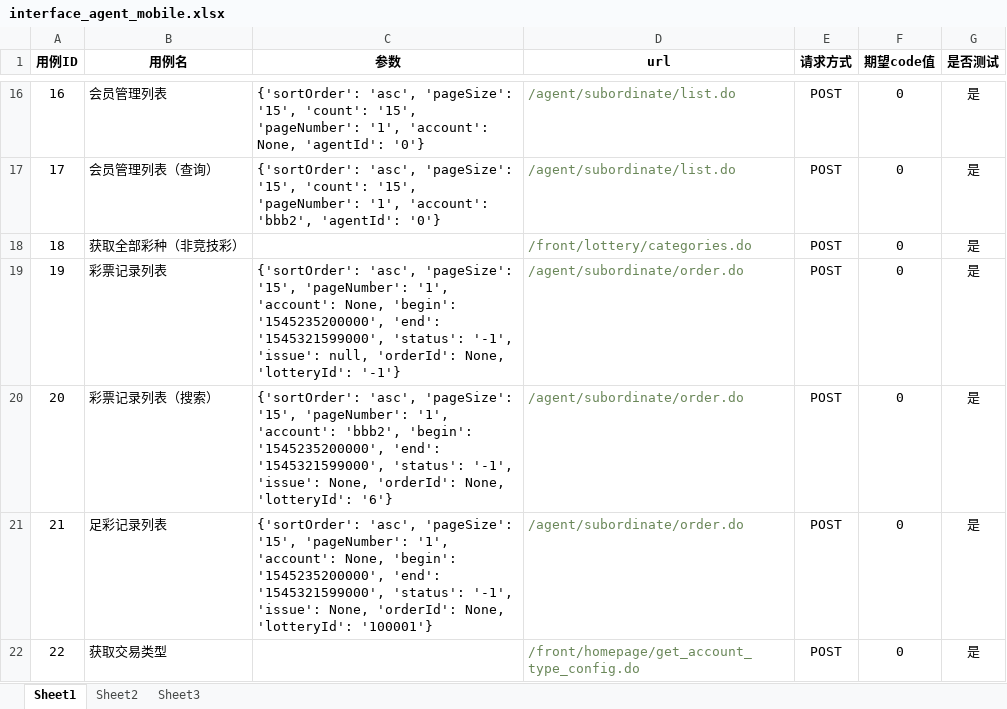
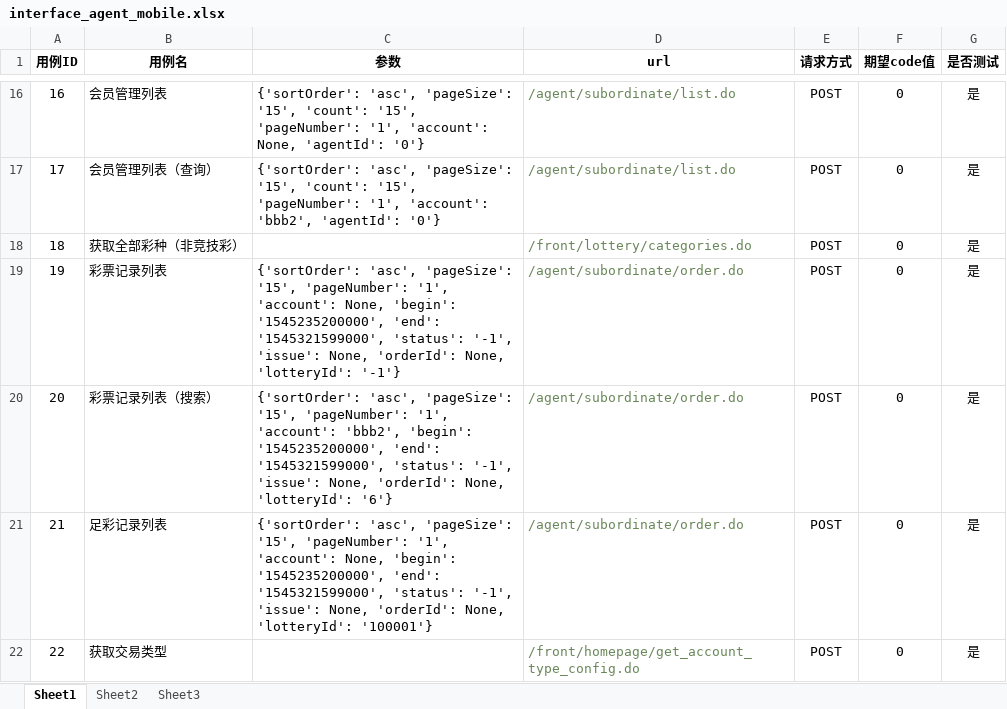
Before and after one commit to liuliude66/myapi, an Excel workbook: files/xlsx/interface_agent_mobile.xlsx, sheet Sheet1, drawn as a sheet; only a part is shown, gaps mark what is left out; values as stored, in another font and other column widths than the file's, no borders; the diff names each change by its address in the sheet, - before the commit and + after, or states it on an @@ line.

```diff
--- a/files/xlsx/interface_agent_mobile.xlsx (sheet Sheet1)
+++ b/files/xlsx/interface_agent_mobile.xlsx (sheet Sheet1)
-C19 (参数): …'-1', 'issue': null, 'orderId': None,…
+C19 (参数): …'-1', 'issue': None, 'orderId': None,…
```
Also changed, not shown: files/xlsx/interface_app.xlsx, 4 other files.
